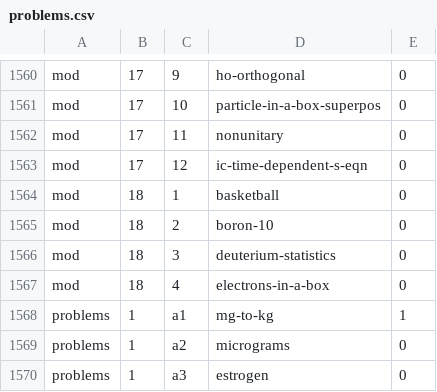
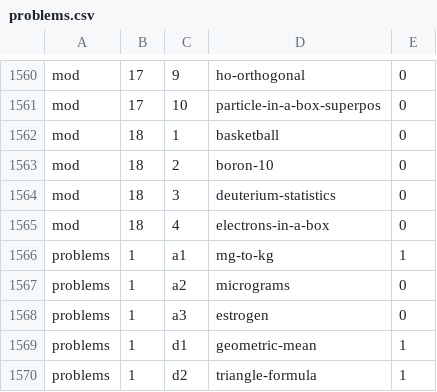
Before and after one commit to bcrowell/lm, a CSV file: data/problems.csv, drawn as a sheet; only a part is shown, gaps mark what is left out; the shorter side is filled out with more unchanged rows; the diff names each change by its address in the sheet, - before the commit and + after, or states it on an @@ line.

```diff
--- a/data/problems.csv
+++ b/data/problems.csv
-row 1562: mod | 17 | 11 | nonunitary | 0
-row 1563: mod | 17 | 12 | ic-time-dependent-s-eqn | 0
```
Also changed, not shown: 6 other files.
